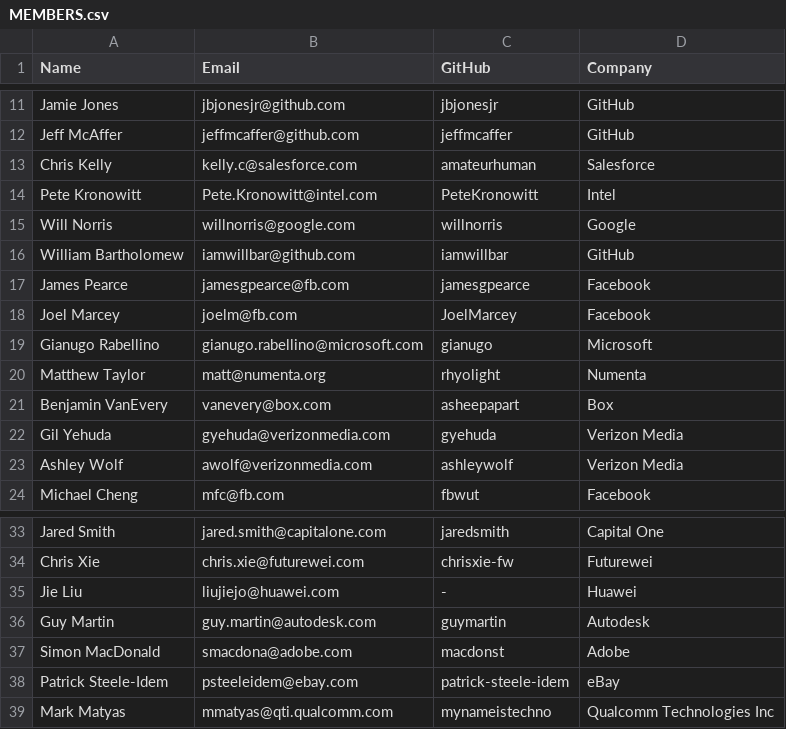
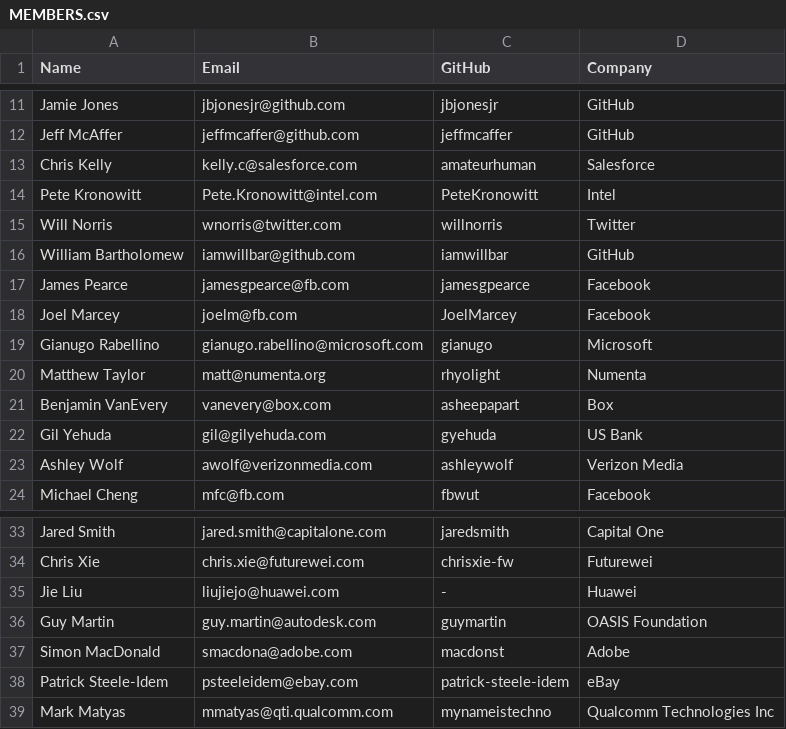
Before and after one commit to todogroup/governance, a CSV file: MEMBERS.csv, drawn as a sheet; only a part is shown, gaps mark what is left out.

Commit message:
update members (#88)

```diff
--- a/MEMBERS.csv
+++ b/MEMBERS.csv
@@ -14,3 +14,3 @@ Chris Kelly, kelly.c@salesforce.com, amateurhuman, Salesforce
 Pete Kronowitt, Pete.Kronowitt@intel.com, PeteKronowitt, Intel
-Will Norris, willnorris@google.com, willnorris, Google
+Will Norris, wnorris@twitter.com, willnorris, Twitter
 William Bartholomew, iamwillbar@github.com, iamwillbar, GitHub
@@ -21,3 +21,3 @@ Matthew Taylor, matt@numenta.org, rhyolight, Numenta
 Benjamin VanEvery, vanevery@box.com, asheepapart, Box
-Gil Yehuda, gyehuda@verizonmedia.com, gyehuda, Verizon Media
+Gil Yehuda, gil@gilyehuda.com, gyehuda, US Bank
 Ashley Wolf, awolf@verizonmedia.com, ashleywolf, Verizon Media
@@ -35,3 +35,3 @@ Chris Xie, chris.xie@futurewei.com, chrisxie-fw, Futurewei
 Jie Liu, liujiejo@huawei.com, -, Huawei
-Guy Martin, guy.martin@autodesk.com, guymartin, Autodesk
+Guy Martin, guy.martin@autodesk.com, guymartin, OASIS Foundation
 Simon MacDonald, smacdona@adobe.com, macdonst, Adobe
```
